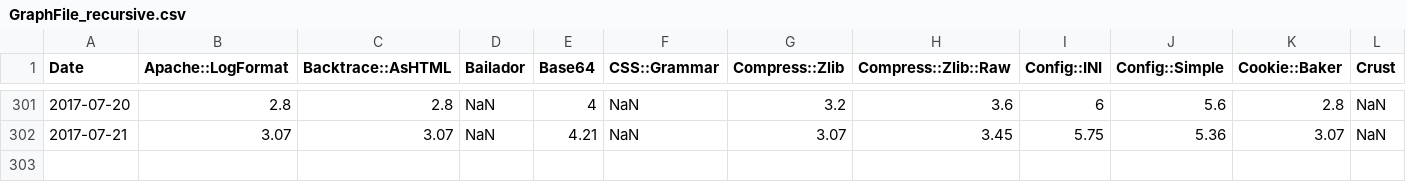
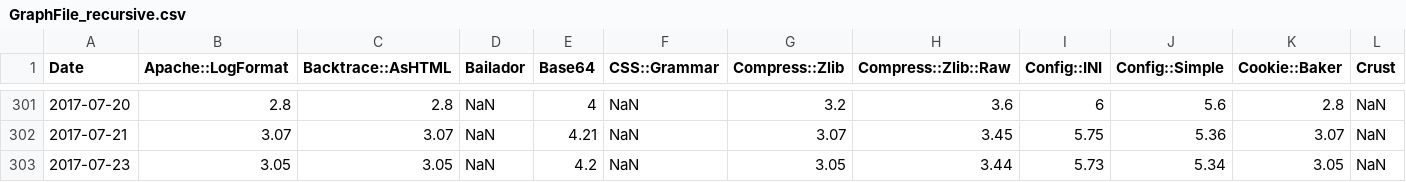
Before and after one commit to finanalyst/ModuleCitation, a CSV file: GraphFile_recursive.csv, drawn as a sheet; only a part is shown, gaps mark what is left out; rows hold the shown columns only; the diff names each change by its address in the sheet, - before the commit and + after, or states it on an @@ line.

```diff
--- a/GraphFile_recursive.csv
+++ b/GraphFile_recursive.csv
+row 303: 2017-07-23 | 3.05 | 3.05 | NaN | 4.2 | NaN | 3.05 | 3.44 | 5.73 | 5.34 | 3.05 | NaN
```
Also changed, not shown: GraphFile_AllModules.csv, GraphFile_simple.csv, 1 other file.
